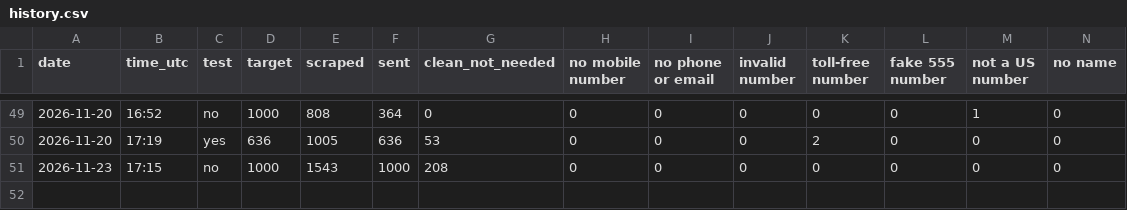
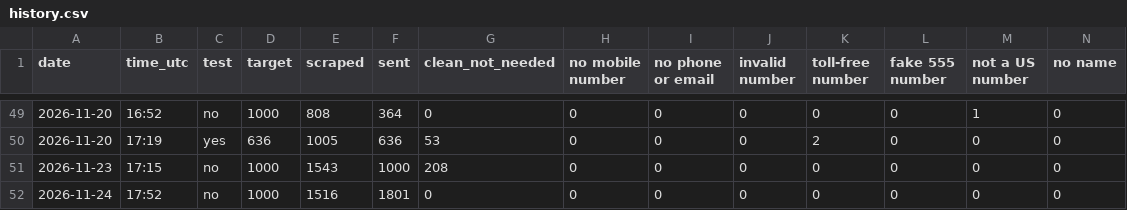
Before and after one commit to ZoGrow/wholesalenashvilletennessee, a CSV file: stats/history.csv, drawn as a sheet; only a part is shown, gaps mark what is left out; rows hold the shown columns only; the diff names each change by its address in the sheet, - before the commit and + after, or states it on an @@ line.

```diff
--- a/stats/history.csv
+++ b/stats/history.csv
+row 52: 2026-11-24 | 17:52 | no | 1000 | 1516 | 1801 | 0 | 0 | 0 | 0 | 0 | 0 | 0 | 0
```
Also changed, not shown: 1 other file.
